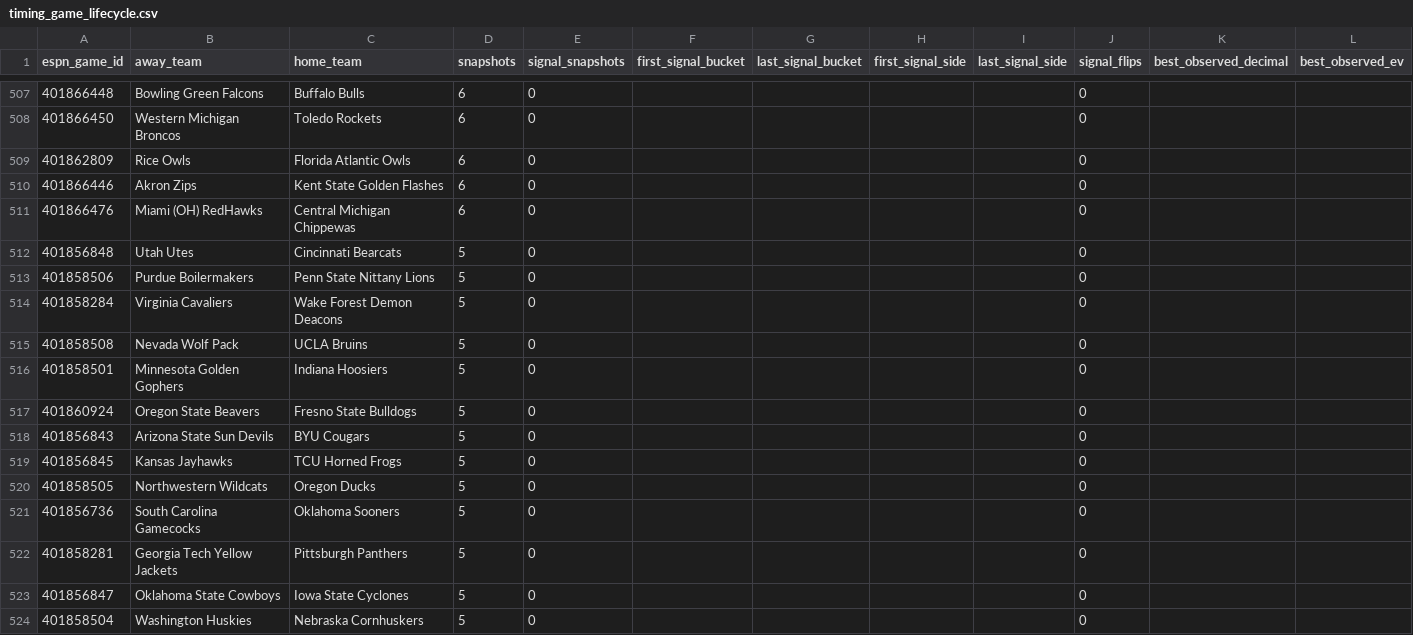
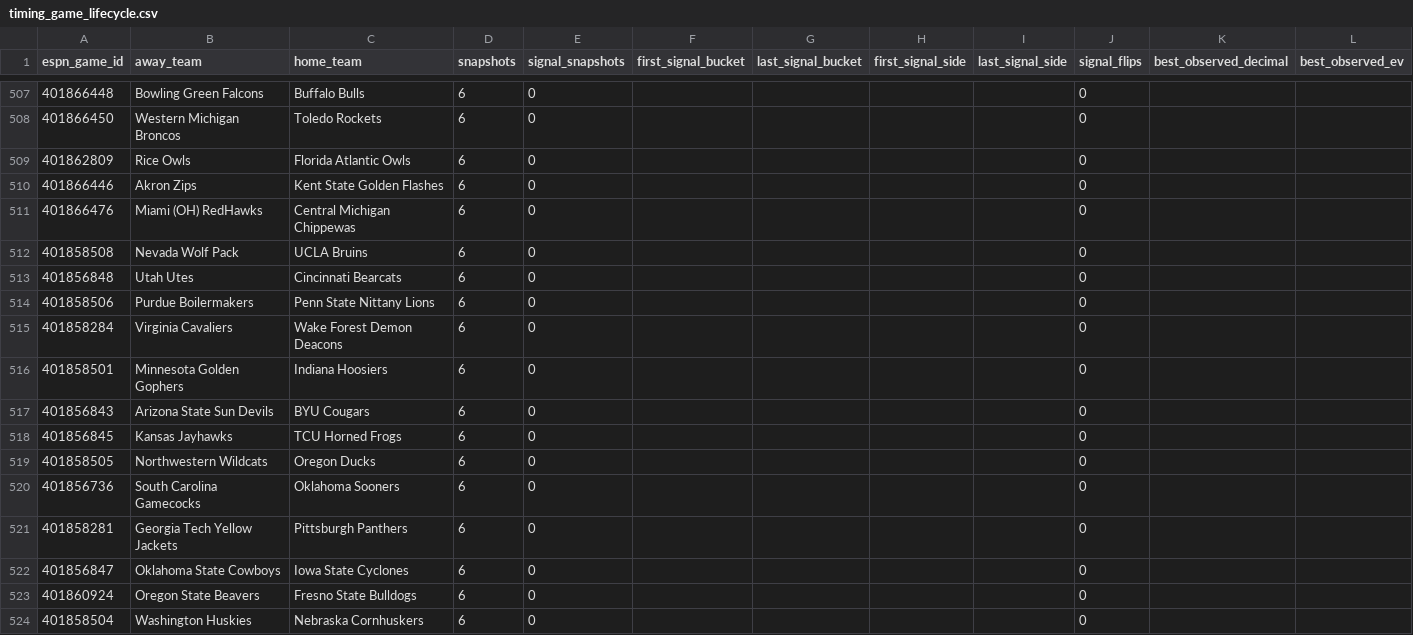
Before and after one commit to drhyphy/ncaa-football-daily-board, a CSV file: model/reports/timing_game_lifecycle.csv, drawn as a sheet; only a part is shown, gaps mark what is left out; the diff covers the shown part only.

```diff
--- a/model/reports/timing_game_lifecycle.csv
+++ b/model/reports/timing_game_lifecycle.csv
@@ -511,14 +511,14 @@ espn_game_id,away_team,home_team,snapshots,signal_snapshots,first_signal_bucket,
 401866476,Miami (OH) RedHawks,Central Michigan Chippewas,6,0,,,,,0,,
-401856848,Utah Utes,Cincinnati Bearcats,5,0,,,,,0,,
-401858506,Purdue Boilermakers,Penn State Nittany Lions,5,0,,,,,0,,
-401858284,Virginia Cavaliers,Wake Forest Demon Deacons,5,0,,,,,0,,
-401858508,Nevada Wolf Pack,UCLA Bruins,5,0,,,,,0,,
-401858501,Minnesota Golden Gophers,Indiana Hoosiers,5,0,,,,,0,,
-401860924,Oregon State Beavers,Fresno State Bulldogs,5,0,,,,,0,,
-401856843,Arizona State Sun Devils,BYU Cougars,5,0,,,,,0,,
-401856845,Kansas Jayhawks,TCU Horned Frogs,5,0,,,,,0,,
-401858505,Northwestern Wildcats,Oregon Ducks,5,0,,,,,0,,
-401856736,South Carolina Gamecocks,Oklahoma Sooners,5,0,,,,,0,,
-401858281,Georgia Tech Yellow Jackets,Pittsburgh Panthers,5,0,,,,,0,,
-401856847,Oklahoma State Cowboys,Iowa State Cyclones,5,0,,,,,0,,
-401858504,Washington Huskies,Nebraska Cornhuskers,5,0,,,,,0,,
+401858508,Nevada Wolf Pack,UCLA Bruins,6,0,,,,,0,,
+401856848,Utah Utes,Cincinnati Bearcats,6,0,,,,,0,,
+401858506,Purdue Boilermakers,Penn State Nittany Lions,6,0,,,,,0,,
+401858284,Virginia Cavaliers,Wake Forest Demon Deacons,6,0,,,,,0,,
+401858501,Minnesota Golden Gophers,Indiana Hoosiers,6,0,,,,,0,,
+401856843,Arizona State Sun Devils,BYU Cougars,6,0,,,,,0,,
+401856845,Kansas Jayhawks,TCU Horned Frogs,6,0,,,,,0,,
+401858505,Northwestern Wildcats,Oregon Ducks,6,0,,,,,0,,
+401856736,South Carolina Gamecocks,Oklahoma Sooners,6,0,,,,,0,,
+401858281,Georgia Tech Yellow Jackets,Pittsburgh Panthers,6,0,,,,,0,,
+401856847,Oklahoma State Cowboys,Iowa State Cyclones,6,0,,,,,0,,
+401860924,Oregon State Beavers,Fresno State Bulldogs,6,0,,,,,0,,
+401858504,Washington Huskies,Nebraska Cornhuskers,6,0,,,,,0,,
```
Also changed, not shown: 2 added rows, 2 removed rows, 43 moved rows and 48 edited cells elsewhere in this file, model/reports/timing_by_horizon.csv, model/reports/timing_pairwise_prices.csv, 7 other files.
